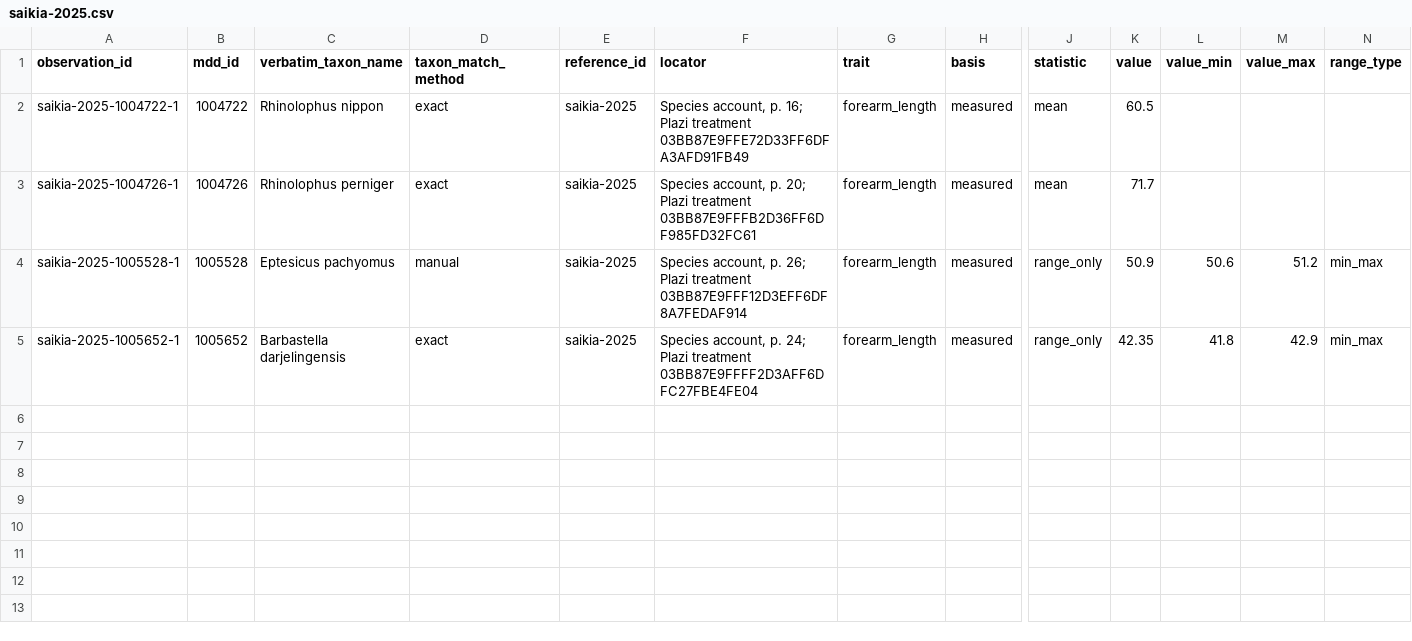
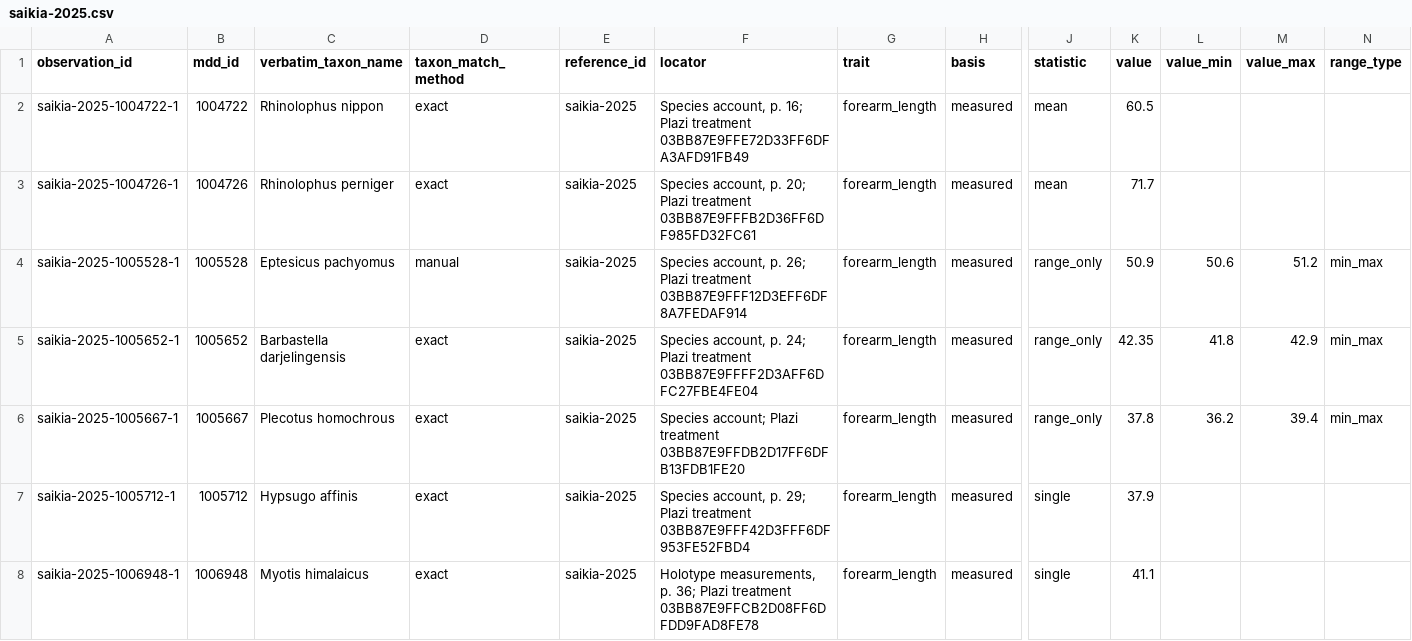
Before and after one commit to Kaves-Engineering/ChiropTree, a CSV file: data/size/saikia-2025.csv, drawn as a sheet; only a part is shown, gaps mark what is left out; rows hold the shown columns only; the diff names each change by its address in the sheet, - before the commit and + after, or states it on an @@ line.

```diff
--- a/data/size/saikia-2025.csv
+++ b/data/size/saikia-2025.csv
+row 6: saikia-2025-1005667-1 | 1005667 | Plecotus homochrous | exact | saikia-2025 | Species account; Plazi treatment 03BB87E9FFDB2D17FF6DFB13FDB1FE20 | forearm_length | measured | range_only | 37.8 | 36.2 | 39.4 | min_max
+row 7: saikia-2025-1005712-1 | 1005712 | Hypsugo affinis | exact | saikia-2025 | Species account, p. 29; Plazi treatment 03BB87E9FFF42D3FFF6DF953FE52FBD4 | forearm_length | measured | single | 37.9
+row 8: saikia-2025-1006948-1 | 1006948 | Myotis himalaicus | exact | saikia-2025 | Holotype measurements, p. 36; Plazi treatment 03BB87E9FFCB2D08FF6DFDD9FAD8FE78 | forearm_length | measured | single | 41.1
```
Also changed, not shown: data/size/hmw-2019.csv, 15 other files.
